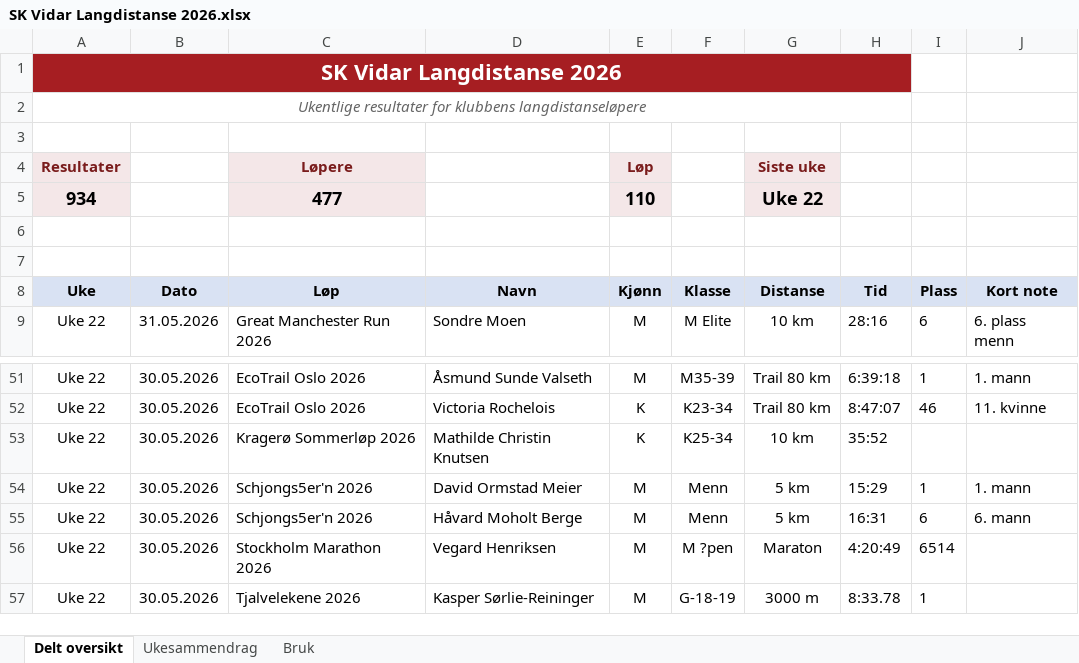
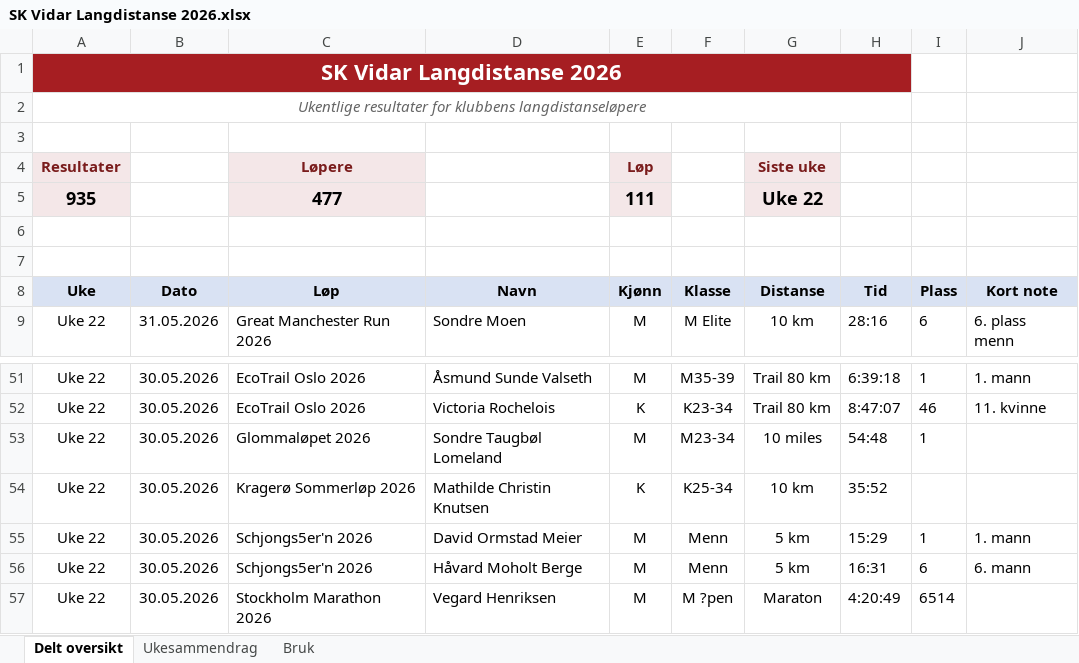
Before and after one commit to gustavByte/sk-vidar-2026-resultater, an Excel workbook: data/delt_oversikt/SK Vidar Langdistanse 2026.xlsx, sheet Delt oversikt, drawn as a sheet; only a part is shown, gaps mark what is left out; the shorter side is filled out with more unchanged rows; values as stored, in another font and other column widths than the file's, no borders; table styles not drawn; the diff names each change by its address in the sheet, - before the commit and + after, or states it on an @@ line.

```diff
--- a/data/delt_oversikt/SK Vidar Langdistanse 2026.xlsx (sheet Delt oversikt)
+++ b/data/delt_oversikt/SK Vidar Langdistanse 2026.xlsx (sheet Delt oversikt)
-A5 (Uke): 934
+A5 (Uke): 935
-E5 (Kjønn): 110
+E5 (Kjønn): 111
+row 53: Uke 22 | 30.05.2026 | Glommaløpet 2026 | Sondre Taugbøl Lomeland | M | M23-34 | 10 miles | 54:48 | 1
```
Also changed, not shown: sheet Ukesammendrag, 2 other files.
